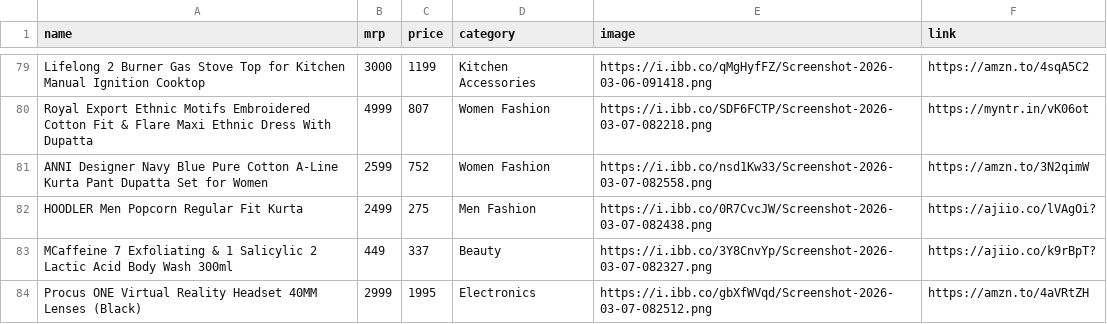
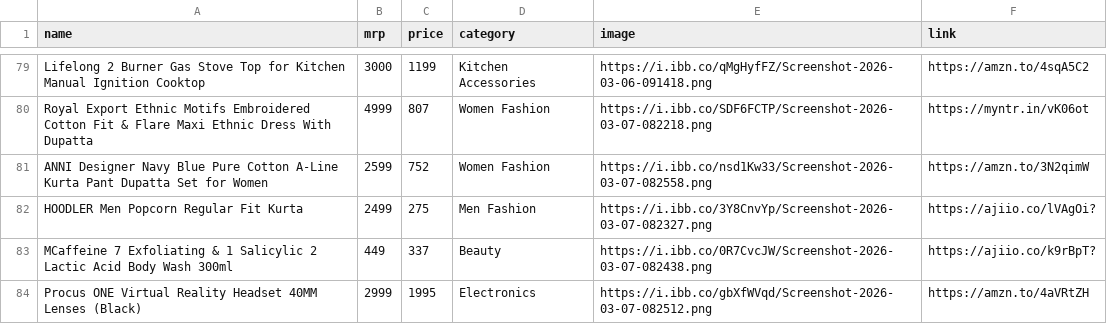
Before and after one commit to Aarif-khan-mohammad/AffliateStore, a CSV file: products.csv, drawn as a sheet; only a part is shown, gaps mark what is left out.

Commit message:
new products

```diff
--- a/products.csv
+++ b/products.csv
@@ -81,4 +81,4 @@ Royal Export Ethnic Motifs Embroidered Cotton Fit & Flare Maxi Ethnic Dress With
 ANNI Designer Navy Blue Pure Cotton A-Line Kurta Pant Dupatta Set for Women,2599,752,Women Fashion,https://i.ibb.co/nsd1Kw33/Screenshot-2026-03-07-082558.png,https://amzn.to/3N2qimW
-HOODLER Men Popcorn Regular Fit Kurta,2499,275,Men Fashion,https://i.ibb.co/0R7CvcJW/Screenshot-2026-03-07-082438.png,https://ajiio.co/lVAgOi?
-MCaffeine 7 Exfoliating & 1 Salicylic 2 Lactic Acid Body Wash 300ml,449,337,Beauty,https://i.ibb.co/3Y8CnvYp/Screenshot-2026-03-07-082327.png,https://ajiio.co/k9rBpT?
+HOODLER Men Popcorn Regular Fit Kurta,2499,275,Men Fashion,https://i.ibb.co/3Y8CnvYp/Screenshot-2026-03-07-082327.png,https://ajiio.co/lVAgOi?
+MCaffeine 7 Exfoliating & 1 Salicylic 2 Lactic Acid Body Wash 300ml,449,337,Beauty,https://i.ibb.co/0R7CvcJW/Screenshot-2026-03-07-082438.png,https://ajiio.co/k9rBpT?
 Procus ONE Virtual Reality Headset 40MM Lenses (Black),2999,1995,Electronics,https://i.ibb.co/gbXfWVqd/Screenshot-2026-03-07-082512.png,https://amzn.to/4aVRtZH
```
